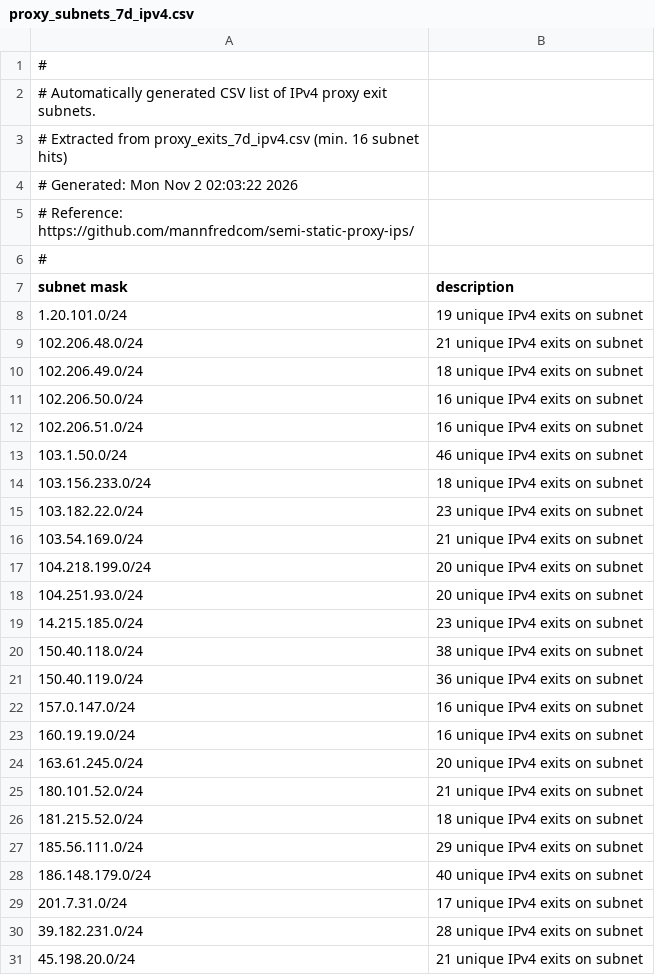
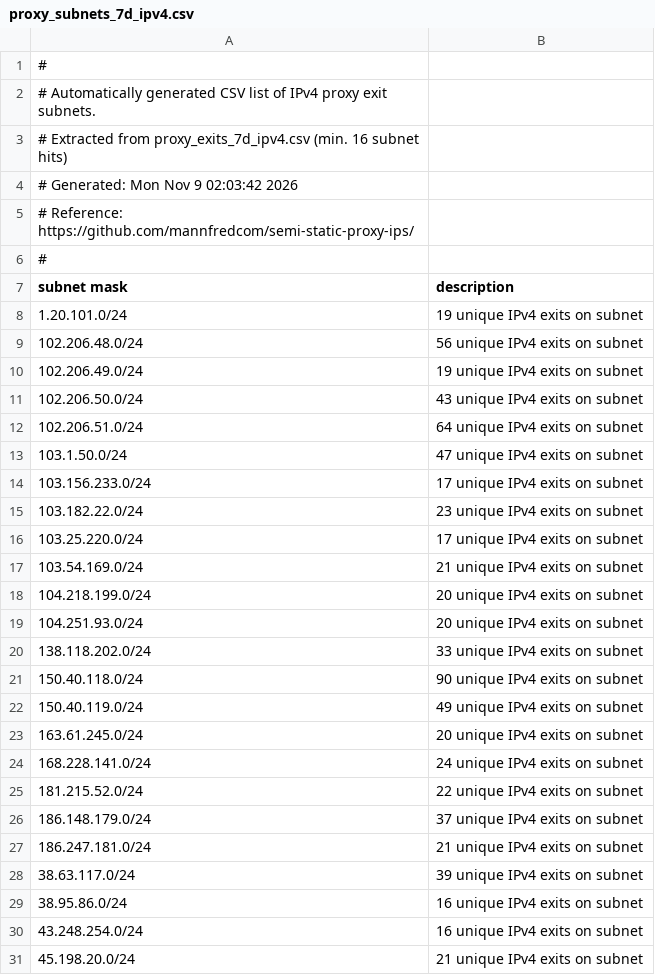
Before and after one commit to mannfredcom/semi-static-proxy-ips, a CSV file: proxy_subnets_7d_ipv4.csv, drawn as a sheet; only a part is shown; the diff covers the shown part only.

```diff
--- a/proxy_subnets_7d_ipv4.csv
+++ b/proxy_subnets_7d_ipv4.csv
@@ -3,3 +3,3 @@
 # Extracted from proxy_exits_7d_ipv4.csv (min. 16 subnet hits)
-# Generated: Mon Nov  2 02:03:22 2026
+# Generated: Mon Nov  9 02:03:42 2026
 # Reference: https://github.com/mannfredcom/semi-static-proxy-ips/
@@ -8,9 +8,10 @@ subnet mask,description
 1.20.101.0/24,19 unique IPv4 exits on subnet
-102.206.48.0/24,21 unique IPv4 exits on subnet
-102.206.49.0/24,18 unique IPv4 exits on subnet
-102.206.50.0/24,16 unique IPv4 exits on subnet
-102.206.51.0/24,16 unique IPv4 exits on subnet
-103.1.50.0/24,46 unique IPv4 exits on subnet
-103.156.233.0/24,18 unique IPv4 exits on subnet
+102.206.48.0/24,56 unique IPv4 exits on subnet
+102.206.49.0/24,19 unique IPv4 exits on subnet
+102.206.50.0/24,43 unique IPv4 exits on subnet
+102.206.51.0/24,64 unique IPv4 exits on subnet
+103.1.50.0/24,47 unique IPv4 exits on subnet
+103.156.233.0/24,17 unique IPv4 exits on subnet
 103.182.22.0/24,23 unique IPv4 exits on subnet
+103.25.220.0/24,17 unique IPv4 exits on subnet
 103.54.169.0/24,21 unique IPv4 exits on subnet
@@ -18,14 +19,13 @@ subnet mask,description
 104.251.93.0/24,20 unique IPv4 exits on subnet
-14.215.185.0/24,23 unique IPv4 exits on subnet
-150.40.118.0/24,38 unique IPv4 exits on subnet
-150.40.119.0/24,36 unique IPv4 exits on subnet
-157.0.147.0/24,16 unique IPv4 exits on subnet
-160.19.19.0/24,16 unique IPv4 exits on subnet
+138.118.202.0/24,33 unique IPv4 exits on subnet
+150.40.118.0/24,90 unique IPv4 exits on subnet
+150.40.119.0/24,49 unique IPv4 exits on subnet
 163.61.245.0/24,20 unique IPv4 exits on subnet
-180.101.52.0/24,21 unique IPv4 exits on subnet
-181.215.52.0/24,18 unique IPv4 exits on subnet
-185.56.111.0/24,29 unique IPv4 exits on subnet
-186.148.179.0/24,40 unique IPv4 exits on subnet
-201.7.31.0/24,17 unique IPv4 exits on subnet
-39.182.231.0/24,28 unique IPv4 exits on subnet
+168.228.141.0/24,24 unique IPv4 exits on subnet
+181.215.52.0/24,22 unique IPv4 exits on subnet
+186.148.179.0/24,37 unique IPv4 exits on subnet
+186.247.181.0/24,21 unique IPv4 exits on subnet
+38.63.117.0/24,39 unique IPv4 exits on subnet
+38.95.86.0/24,16 unique IPv4 exits on subnet
+43.248.254.0/24,16 unique IPv4 exits on subnet
 45.198.20.0/24,21 unique IPv4 exits on subnet
```
Also changed, not shown: 1 added row and 1 edited cell elsewhere in this file, proxy_exits_30d_ipv6.csv, proxy_exits_7d_ipv4.csv, 8 other files.
